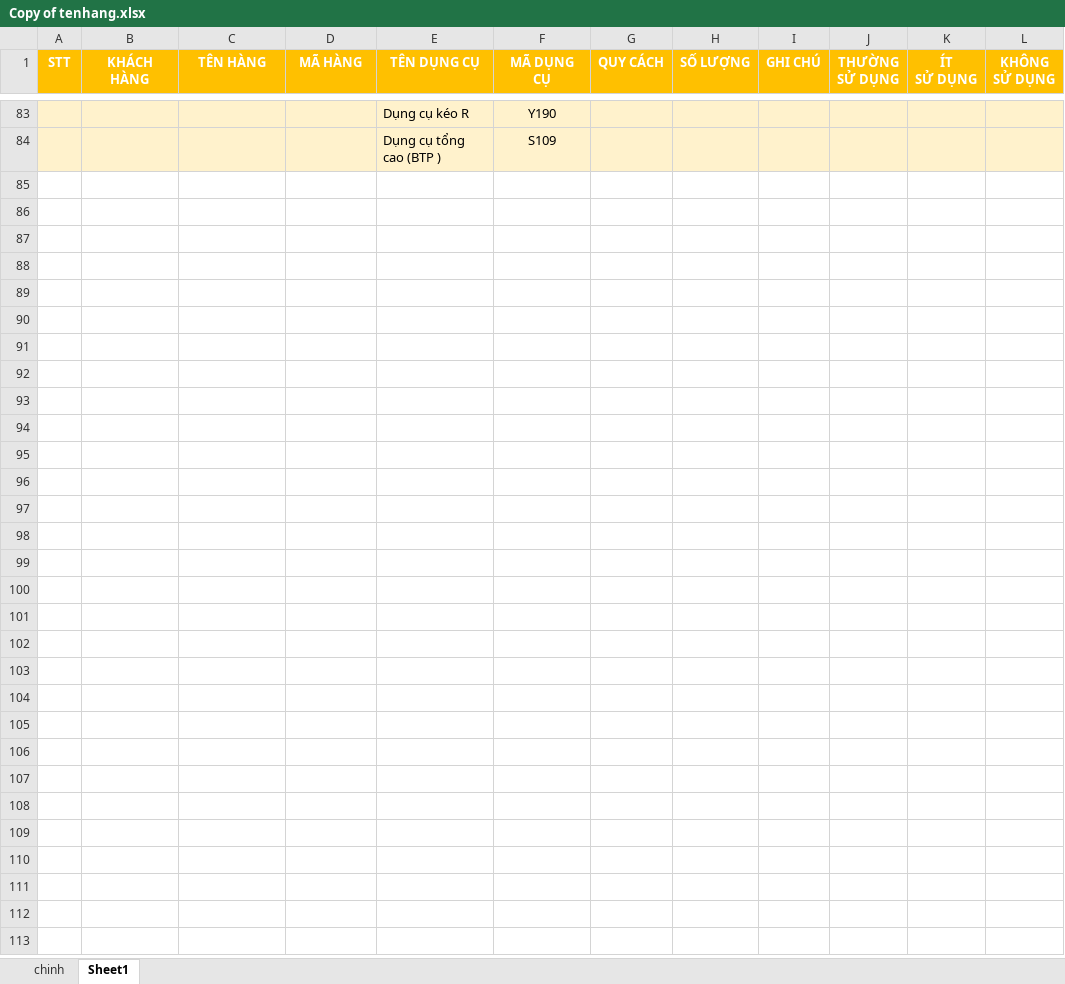
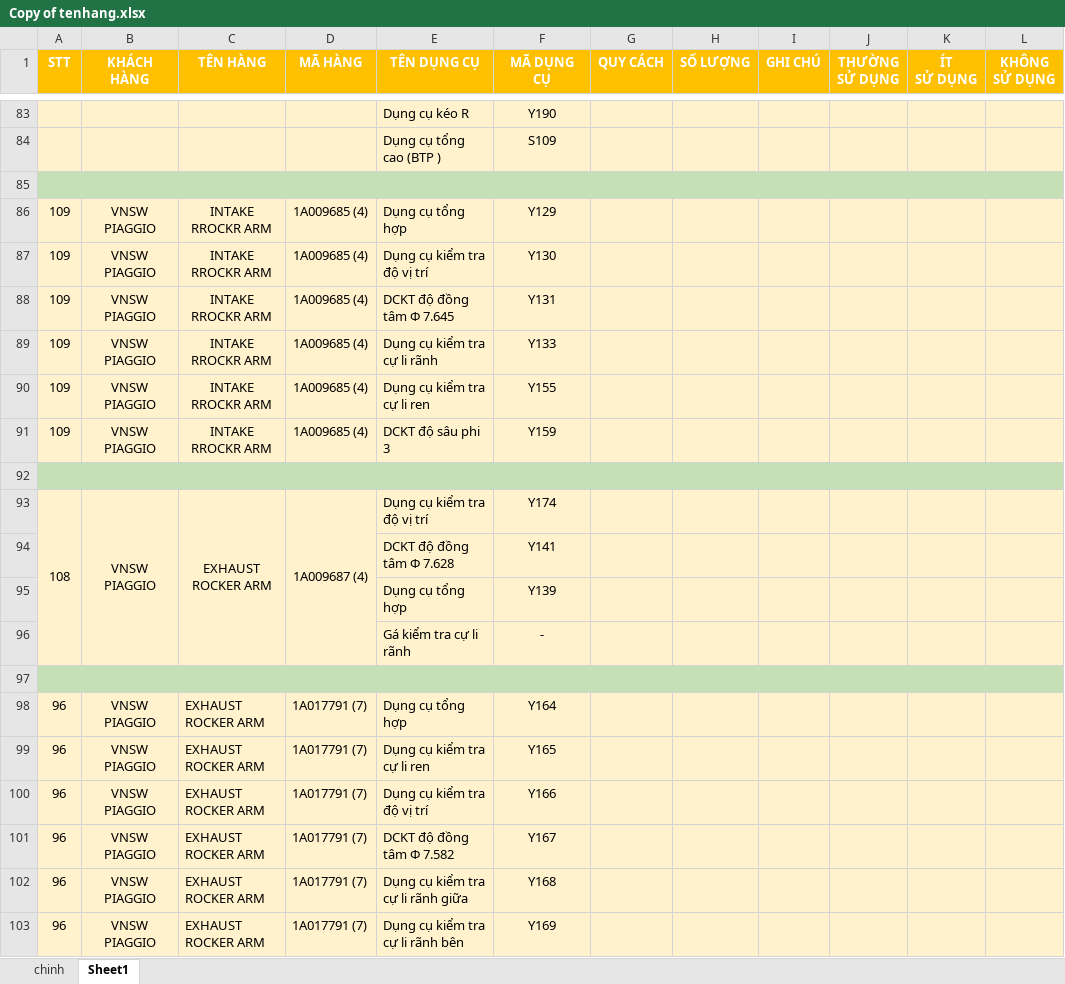
Before and after one commit to nguyenthihoangduong/strongway_dungcu, an Excel workbook: hang/Copy of tenhang.xlsx, sheet Sheet1, drawn as a sheet; only a part is shown, gaps mark what is left out; values as stored, in another font and other column widths than the file's, no borders; ↵ is a line break in a cell; the diff covers the shown part only; the diff names each change by its address in the sheet, - before the commit and + after, or states it on an @@ line.

Commit message:
BS
M

```diff
--- a/hang/Copy of tenhang.xlsx (sheet Sheet1)
+++ b/hang/Copy of tenhang.xlsx (sheet Sheet1)
+row 85: (empty)
+row 86: 109 | VNSW ↵ PIAGGIO | INTAKE RROCKR ARM | 1A009685 (4) | Dụng cụ tổng hợp | Y129
+row 87: 109 | VNSW ↵ PIAGGIO | INTAKE RROCKR ARM | 1A009685 (4) | Dụng cụ kiểm tra độ vị trí | Y130
+row 88: 109 | VNSW ↵ PIAGGIO | INTAKE RROCKR ARM | 1A009685 (4) | DCKT độ đồng tâm Φ 7.645 | Y131
+row 89: 109 | VNSW ↵ PIAGGIO | INTAKE RROCKR ARM | 1A009685 (4) | Dụng cụ kiểm tra cự li rãnh | Y133
+row 90: 109 | VNSW ↵ PIAGGIO | INTAKE RROCKR ARM | 1A009685 (4) | Dụng cụ kiểm tra cự li ren | Y155
+row 91: 109 | VNSW ↵ PIAGGIO | INTAKE RROCKR ARM | 1A009685 (4) | DCKT độ sâu phi 3 | Y159
+row 92: (empty)
+row 93: 108 | VNSW ↵ PIAGGIO | EXHAUST ROCKER ARM | 1A009687 (4) | Dụng cụ kiểm tra độ vị trí | Y174
+row 94:  |  |  |  | DCKT độ đồng tâm Φ 7.628 | Y141
+row 95:  |  |  |  | Dụng cụ tổng hợp | Y139
+row 96:  |  |  |  | Gá kiểm tra cự li rãnh | -
+row 97: (empty)
+row 98: 96 | VNSW ↵ PIAGGIO | EXHAUST ROCKER ARM | 1A017791 (7) | Dụng cụ tổng hợp | Y164
+row 99: 96 | VNSW ↵ PIAGGIO | EXHAUST ROCKER ARM | 1A017791 (7) | Dụng cụ kiểm tra cự li ren | Y165
+row 100: 96 | VNSW ↵ PIAGGIO | EXHAUST ROCKER ARM | 1A017791 (7) | Dụng cụ kiểm tra độ vị trí | Y166
+row 101: 96 | VNSW ↵ PIAGGIO | EXHAUST ROCKER ARM | 1A017791 (7) | DCKT độ đồng tâm Φ 7.582 | Y167
+row 102: 96 | VNSW ↵ PIAGGIO | EXHAUST ROCKER ARM | 1A017791 (7) | Dụng cụ kiểm tra cự li rãnh giữa | Y168
+row 103: 96 | VNSW ↵ PIAGGIO | EXHAUST ROCKER ARM | 1A017791 (7) | Dụng cụ kiểm tra cự li rãnh bên | Y169
```
Also changed, not shown: 39 added rows and cell formats elsewhere in this sheet, sheet chinh, formulas that keep their value, hidden cells.
